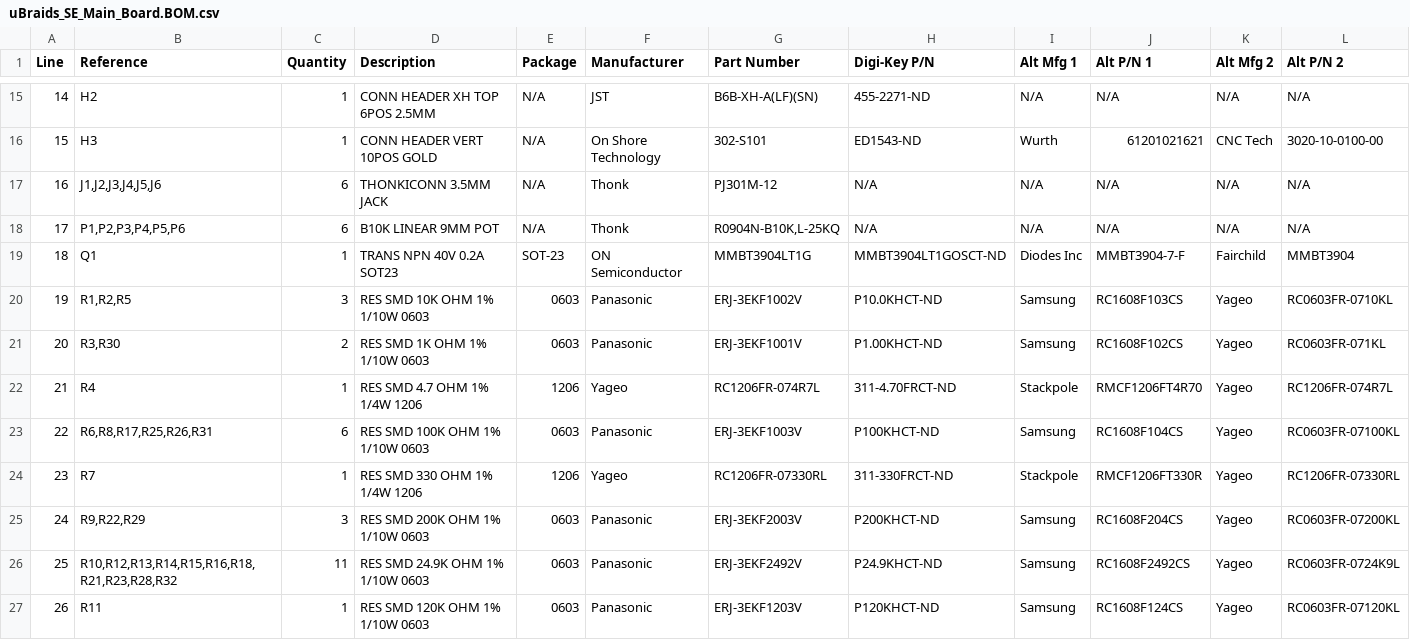
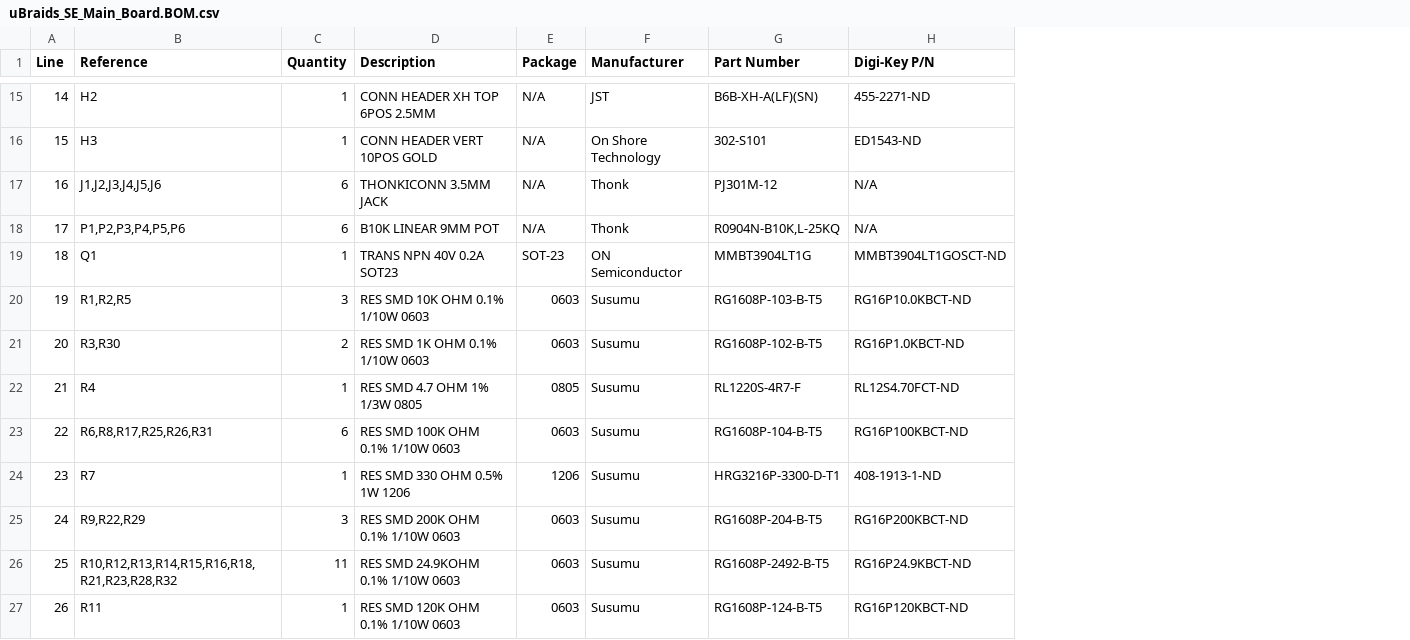
Before and after one commit to loglow/uBraids_SE, a CSV file: uBraids_SE_Main_Board.BOM.csv, drawn as a sheet; only a part is shown, gaps mark what is left out; the diff covers the shown part only; the diff names each change by its address in the sheet, - before the commit and + after, or states it on an @@ line.

```diff
--- a/uBraids_SE_Main_Board.BOM.csv
+++ b/uBraids_SE_Main_Board.BOM.csv
-column I (Alt Mfg 1), rows 15-27: N/A | Wurth | N/A | N/A | Diodes Inc | Samsung | Samsung | Stackpole | Samsung | Stackpole | Samsung | Samsung | Samsung
-column J (Alt P/N 1), rows 15-27: N/A | 61201021621 | N/A | N/A | MMBT3904-7-F | RC1608F103CS | RC1608F102CS | RMCF1206FT4R70 | RC1608F104CS | RMCF1206FT330R | RC1608F204CS | RC1608F2492CS | RC1608F124CS
-column K (Alt Mfg 2), rows 15-27: N/A | CNC Tech | N/A | N/A | Fairchild | Yageo | Yageo | Yageo | Yageo | Yageo | Yageo | Yageo | Yageo
-column L (Alt P/N 2), rows 15-27: N/A | 3020-10-0100-00 | N/A | N/A | MMBT3904 | RC0603FR-0710KL | RC0603FR-071KL | RC1206FR-074R7L | RC0603FR-07100KL | RC1206FR-07330RL | RC0603FR-07200KL | RC0603FR-0724K9L | RC0603FR-07120KL
-D20 (Description): RES SMD 10K OHM 1% 1/10W 0603
+D20 (Description): RES SMD 10K OHM 0.1% 1/10W 0603
-F20:F21 (Manufacturer): Panasonic
+F20:F21 (Manufacturer): Susumu
-G20 (Part Number): ERJ-3EKF1002V
+G20 (Part Number): RG1608P-103-B-T5
-H20 (Digi-Key P/N): P10.0KHCT-ND
+H20 (Digi-Key P/N): RG16P10.0KBCT-ND
-D21 (Description): RES SMD 1K OHM 1% 1/10W 0603
+D21 (Description): RES SMD 1K OHM 0.1% 1/10W 0603
-G21 (Part Number): ERJ-3EKF1001V
+G21 (Part Number): RG1608P-102-B-T5
-H21 (Digi-Key P/N): P1.00KHCT-ND
+H21 (Digi-Key P/N): RG16P1.0KBCT-ND
-D22 (Description): RES SMD 4.7 OHM 1% 1/4W 1206
+D22 (Description): RES SMD 4.7 OHM 1% 1/3W 0805
-E22 (Package): 1206
+E22 (Package): 0805
-F22 (Manufacturer): Yageo
+F22 (Manufacturer): Susumu
-G22 (Part Number): RC1206FR-074R7L
+G22 (Part Number): RL1220S-4R7-F
-H22 (Digi-Key P/N): 311-4.70FRCT-ND
+H22 (Digi-Key P/N): RL12S4.70FCT-ND
-D23 (Description): RES SMD 100K OHM 1% 1/10W 0603
+D23 (Description): RES SMD 100K OHM 0.1% 1/10W 0603
-F23 (Manufacturer): Panasonic
+F23 (Manufacturer): Susumu
-G23 (Part Number): ERJ-3EKF1003V
+G23 (Part Number): RG1608P-104-B-T5
-H23 (Digi-Key P/N): P100KHCT-ND
+H23 (Digi-Key P/N): RG16P100KBCT-ND
-D24 (Description): RES SMD 330 OHM 1% 1/4W 1206
+D24 (Description): RES SMD 330 OHM 0.5% 1W 1206
-F24 (Manufacturer): Yageo
+F24 (Manufacturer): Susumu
-G24 (Part Number): RC1206FR-07330RL
+G24 (Part Number): HRG3216P-3300-D-T1
-H24 (Digi-Key P/N): 311-330FRCT-ND
+H24 (Digi-Key P/N): 408-1913-1-ND
-D25 (Description): RES SMD 200K OHM 1% 1/10W 0603
+D25 (Description): RES SMD 200K OHM 0.1% 1/10W 0603
-F25:F27 (Manufacturer): Panasonic
+F25:F27 (Manufacturer): Susumu
-G25 (Part Number): ERJ-3EKF2003V
+G25 (Part Number): RG1608P-204-B-T5
-H25 (Digi-Key P/N): P200KHCT-ND
+H25 (Digi-Key P/N): RG16P200KBCT-ND
-D26 (Description): RES SMD 24.9K OHM 1% 1/10W 0603
+D26 (Description): RES SMD 24.9KOHM 0.1% 1/10W 0603
-G26 (Part Number): ERJ-3EKF2492V
+G26 (Part Number): RG1608P-2492-B-T5
-H26 (Digi-Key P/N): P24.9KHCT-ND
+H26 (Digi-Key P/N): RG16P24.9KBCT-ND
-D27 (Description): RES SMD 120K OHM 1% 1/10W 0603
+D27 (Description): RES SMD 120K OHM 0.1% 1/10W 0603
-G27 (Part Number): ERJ-3EKF1203V
+G27 (Part Number): RG1608P-124-B-T5
-H27 (Digi-Key P/N): P120KHCT-ND
+H27 (Digi-Key P/N): RG16P120KBCT-ND
```
Also changed, not shown: 29 edited cells elsewhere in this file, uBraids_SE_Display_Module.BOM.csv.
